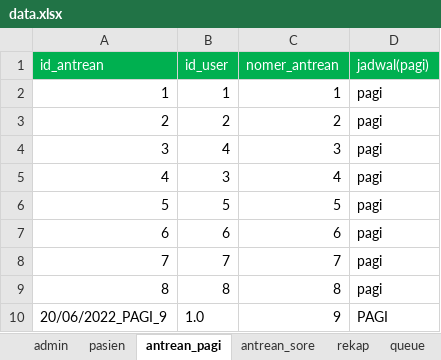
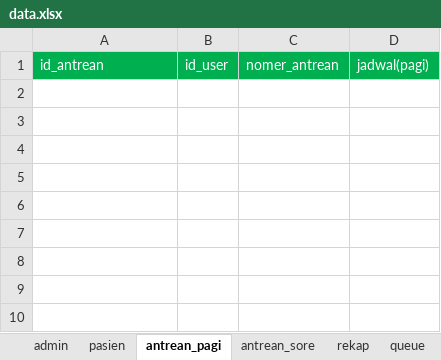
Before and after one commit to nallruf/SobatSehat, an Excel workbook: bin/data.xlsx, sheet antrean_pagi, drawn as a sheet; values as stored, in another font and other column widths than the file's, no borders; the diff names each change by its address in the sheet, - before the commit and + after, or states it on an @@ line.

```diff
--- a/bin/data.xlsx (sheet antrean_pagi)
+++ b/bin/data.xlsx (sheet antrean_pagi)
-row 2: 1 | 1 | 1 | pagi
-row 3: 2 | 2 | 2 | pagi
-row 4: 3 | 4 | 3 | pagi
-row 5: 4 | 3 | 4 | pagi
-row 6: 5 | 5 | 5 | pagi
-row 7: 6 | 6 | 6 | pagi
-row 8: 7 | 7 | 7 | pagi
-row 9: 8 | 8 | 8 | pagi
-row 10: 20/06/2022_PAGI_9 | 1.0 | 9 | PAGI
```
Also changed, not shown: sheet rekap, sheet antrean_sore, sheet queue, sheet pasien, src/data.xlsx, 26 other files.
